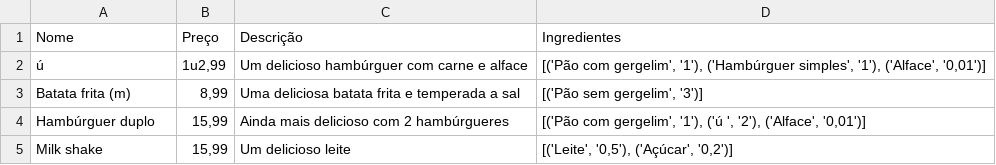
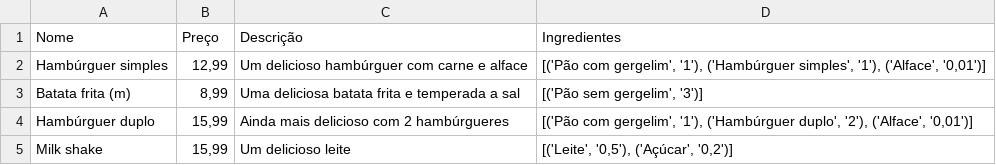
Before and after one commit to Odaviespecifico/Restaurante, a CSV file: cardápio.csv, drawn as a sheet.

```diff
--- a/cardápio.csv
+++ b/cardápio.csv
@@ -1,5 +1,5 @@
 Nome;Preço;Descrição;Ingredientes
-ú;1u2,99;Um delicioso hambúrguer com carne e alface;[('Pão com gergelim', '1'), ('Hambúrguer simples', '1'), ('Alface', '0,01')]
+Hambúrguer simples;12,99;Um delicioso hambúrguer com carne e alface;[('Pão com gergelim', '1'), ('Hambúrguer simples', '1'), ('Alface', '0,01')]
 Batata frita (m);8,99;Uma deliciosa batata frita e temperada a sal;[('Pão sem gergelim', '3')]
-Hambúrguer duplo;15,99;Ainda mais delicioso com 2 hambúrgueres;[('Pão com gergelim', '1'), ('ú ', '2'), ('Alface', '0,01')]
+Hambúrguer duplo;15,99;Ainda mais delicioso com 2 hambúrgueres;[('Pão com gergelim', '1'), ('Hambúrguer duplo', '2'), ('Alface', '0,01')]
 Milk shake;15,99;Um delicioso leite;[('Leite', '0,5'), ('Açúcar', '0,2')]
```
Also changed, not shown: mesa.csv, 4 other files.
